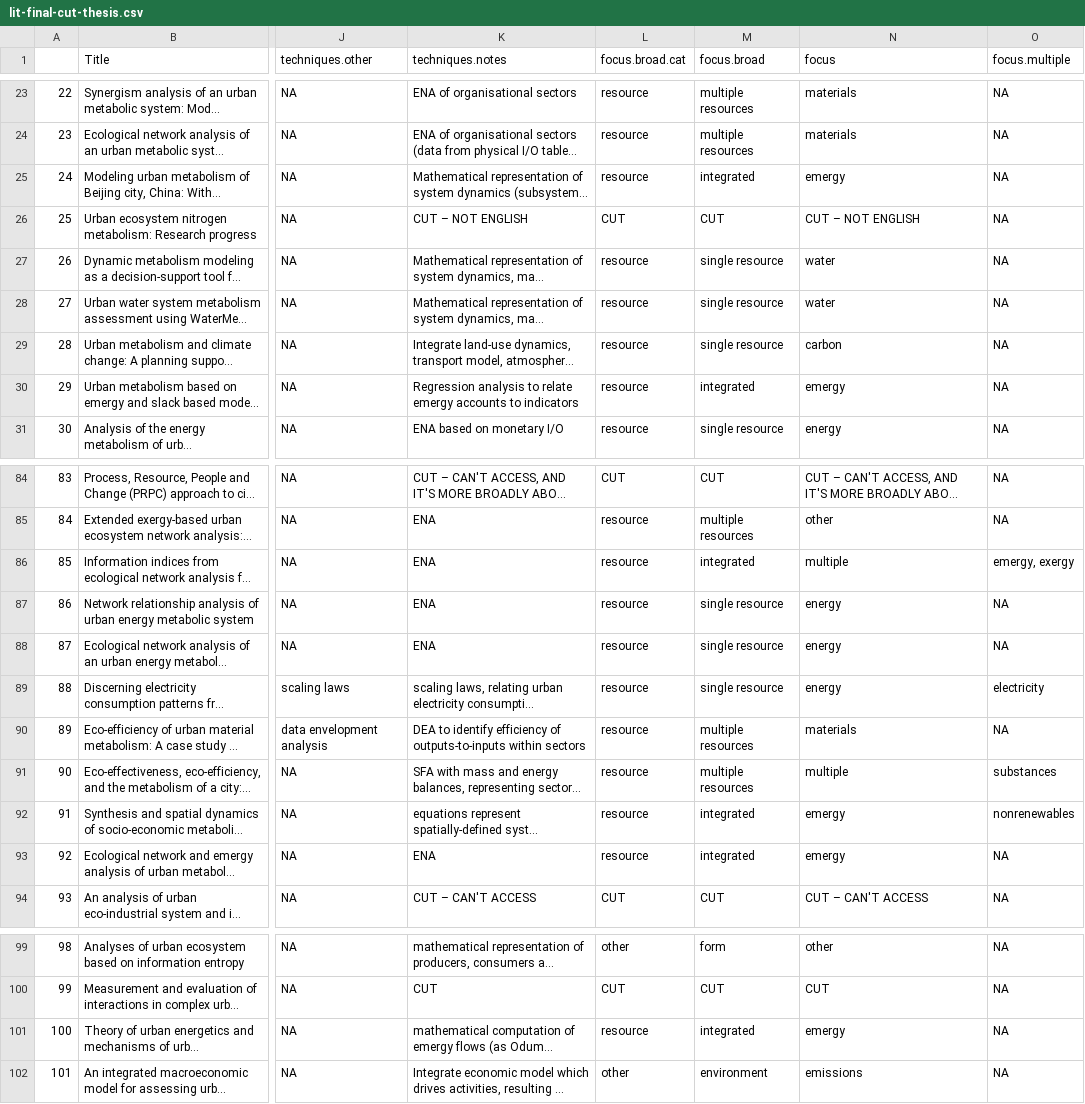
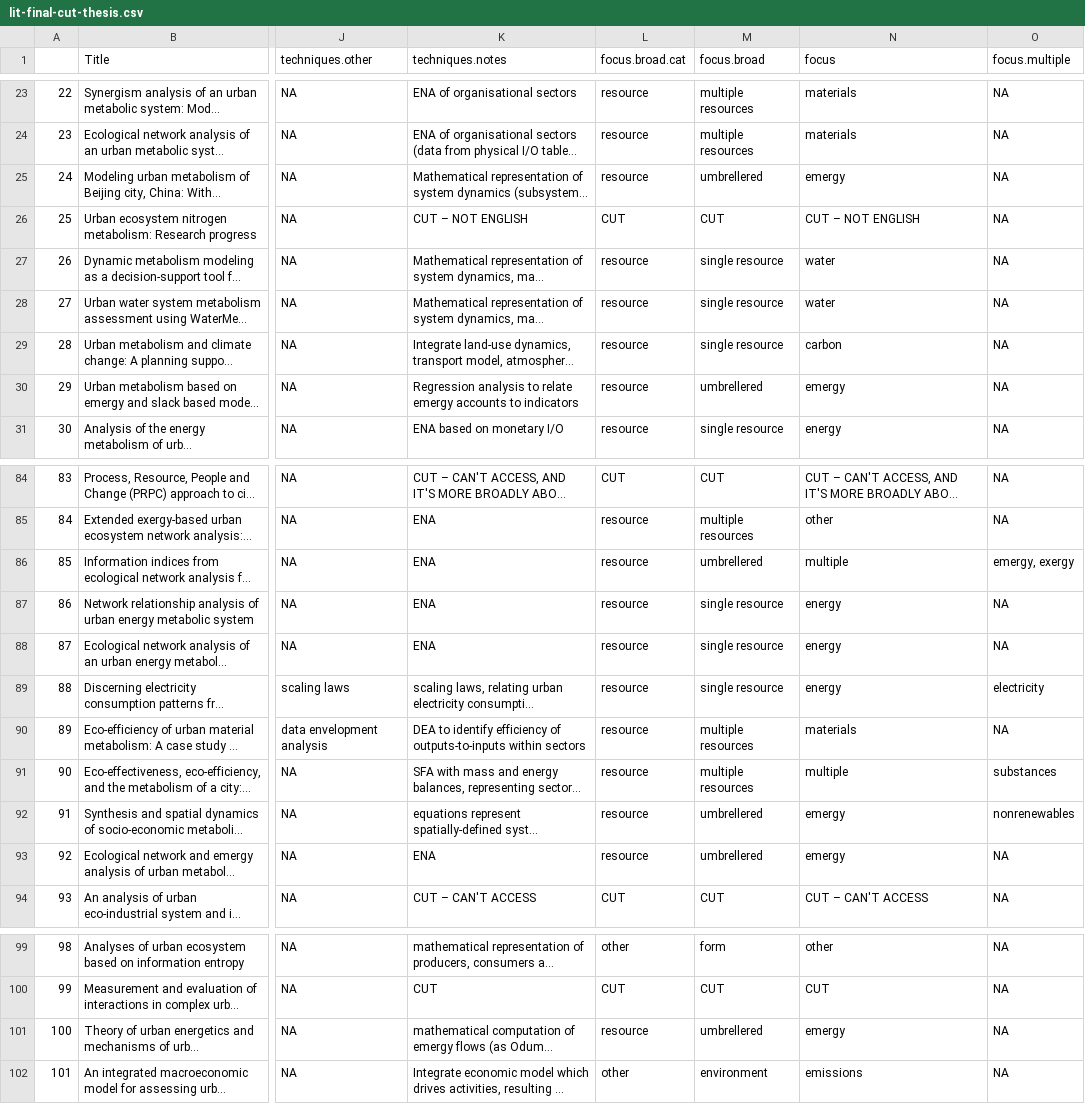
Before and after one commit to tomravalde/thesis, a CSV file: 02_lit-review/lit-final-cut-thesis.csv, drawn as a sheet; only a part is shown, gaps mark what is left out; long unchanged cells end in …; the diff names each change by its address in the sheet, - before the commit and + after, or states it on an @@ line.

```diff
--- a/02_lit-review/lit-final-cut-thesis.csv
+++ b/02_lit-review/lit-final-cut-thesis.csv
-M25 (focus.broad): integrated
+M25 (focus.broad): umbrellered
-M30 (focus.broad): integrated
+M30 (focus.broad): umbrellered
-M86 (focus.broad): integrated
+M86 (focus.broad): umbrellered
-M92:M93 (focus.broad): integrated
+M92:M93 (focus.broad): umbrellered
-M101 (focus.broad): integrated
+M101 (focus.broad): umbrellered
```
Also changed, not shown: 3 other files.
